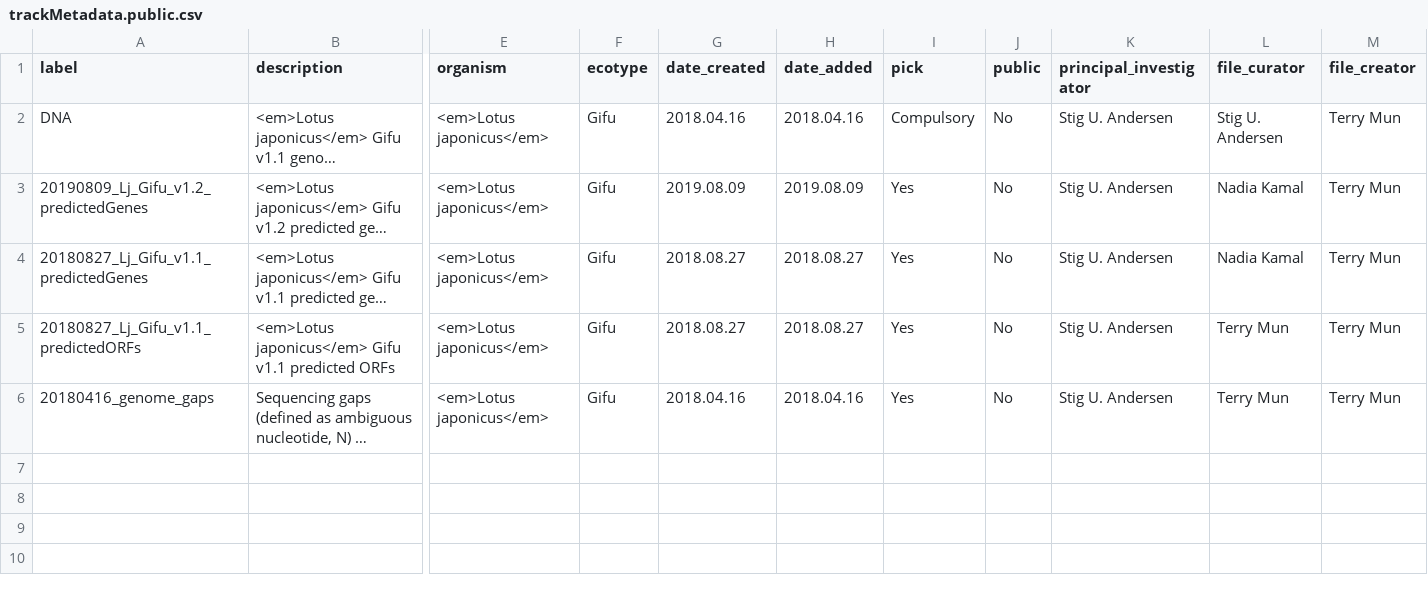
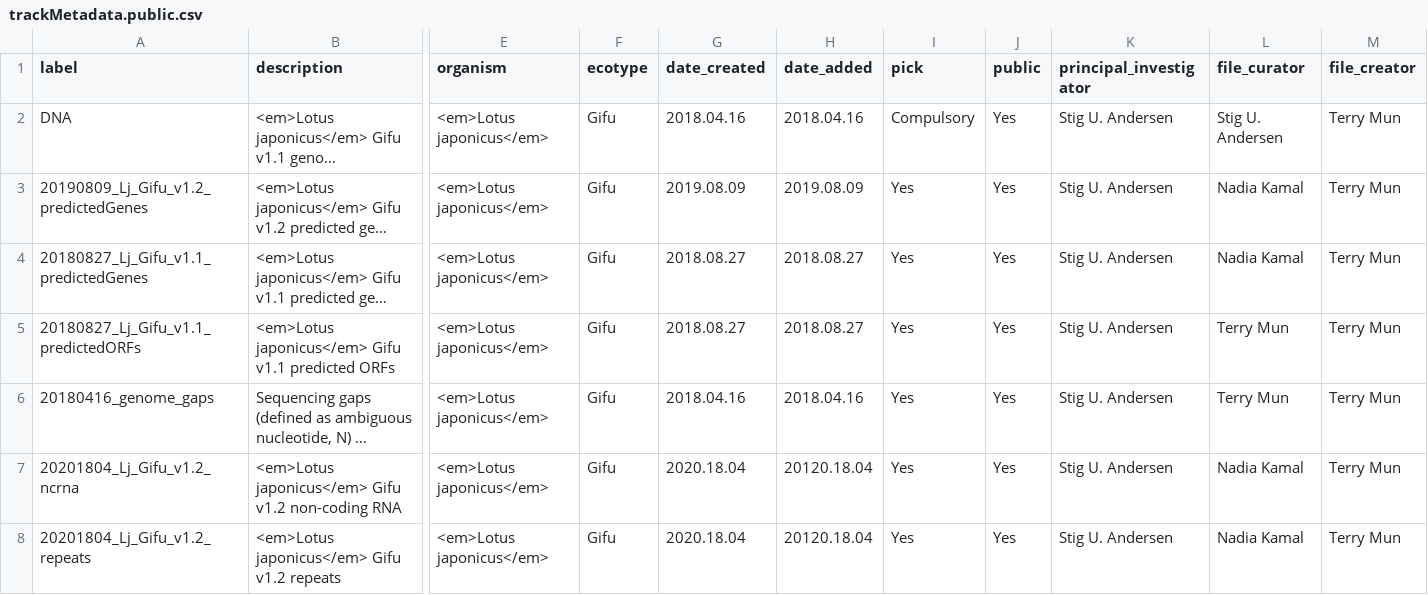
Before and after one commit to lotusbase/lotus.au.dk, a CSV file: src/gatekeeper/genome/genomes/lotus-japonicus/gifu/v1.2/trackMetadata.public.csv, drawn as a sheet; only a part is shown, gaps mark what is left out; long unchanged cells end in …; rows hold the shown columns only; the diff names each change by its address in the sheet, - before the commit and + after, or states it on an @@ line.

Commit message:
Updated JBrowse to support new GFF3 tracks

```diff
--- a/src/gatekeeper/genome/genomes/lotus-japonicus/gifu/v1.2/trackMetadata.public.csv
+++ b/src/gatekeeper/genome/genomes/lotus-japonicus/gifu/v1.2/trackMetadata.public.csv
-J2:J6 (public): No
+J2:J6 (public): Yes
+row 7: 20201804_Lj_Gifu_v1.2_ncrna | <em>Lotus japonicus</em> Gifu v1.2 non-coding RNA | <em>Lotus japonicus</em> | Gifu | 2020.18.04 | 20120.18.04 | Yes | Yes | Stig U. Andersen | Nadia Kamal | Terry Mun
+row 8: 20201804_Lj_Gifu_v1.2_repeats | <em>Lotus japonicus</em> Gifu v1.2 repeats | <em>Lotus japonicus</em> | Gifu | 2020.18.04 | 20120.18.04 | Yes | Yes | Stig U. Andersen | Nadia Kamal | Terry Mun
```
Also changed, not shown: src/gatekeeper/genome/genomes/lotus-japonicus/gifu/v1.2/trackMetadata.1.csv, 2 other files.
